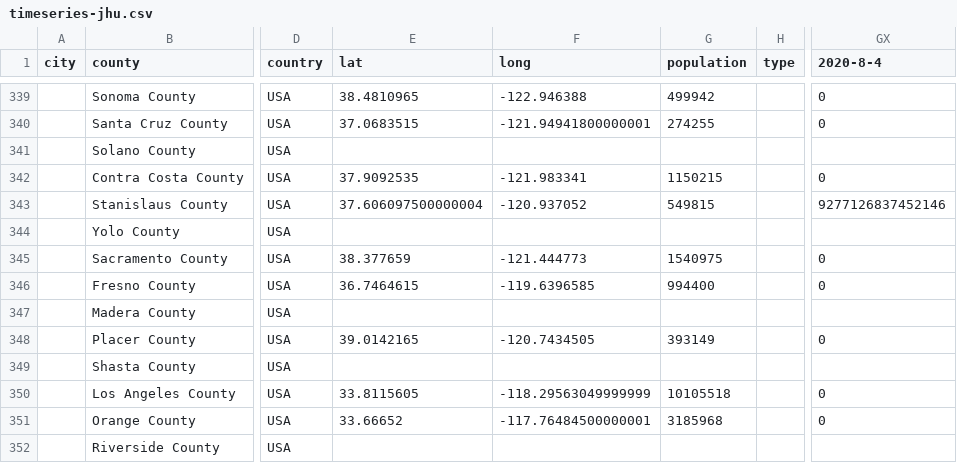
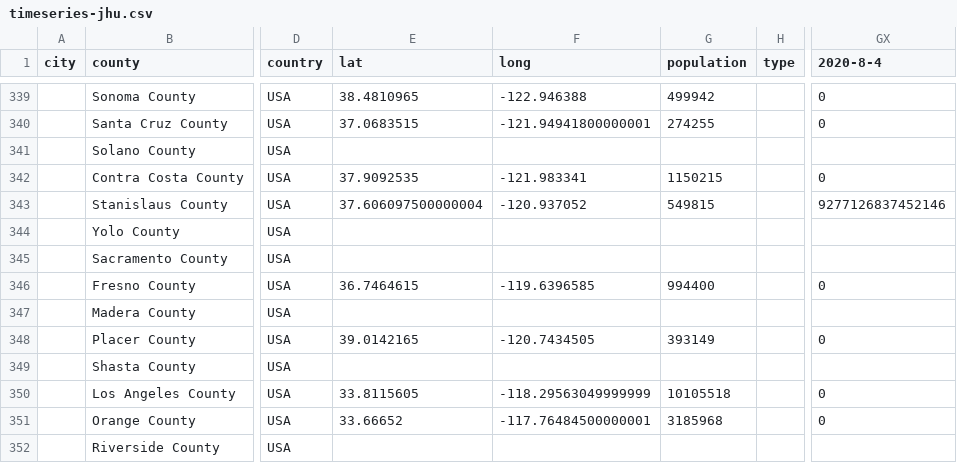
Before and after one commit to qgolsteyn/coronadatascraper, a CSV file: timeseries-jhu.csv, drawn as a sheet; only a part is shown, gaps mark what is left out; the diff names each change by its address in the sheet, - before the commit and + after, or states it on an @@ line.

```diff
--- a/timeseries-jhu.csv
+++ b/timeseries-jhu.csv
-E345 (lat): 38.377659
+E345 (lat): (empty)
-F345 (long): -121.444773
+F345 (long): (empty)
-G345 (population): 1540975
+G345 (population): (empty)
-GX345 (2020-8-4): 0
+GX345 (2020-8-4): (empty)
```
Also changed, not shown: data.csv, timeseries.csv, 3 other files.
